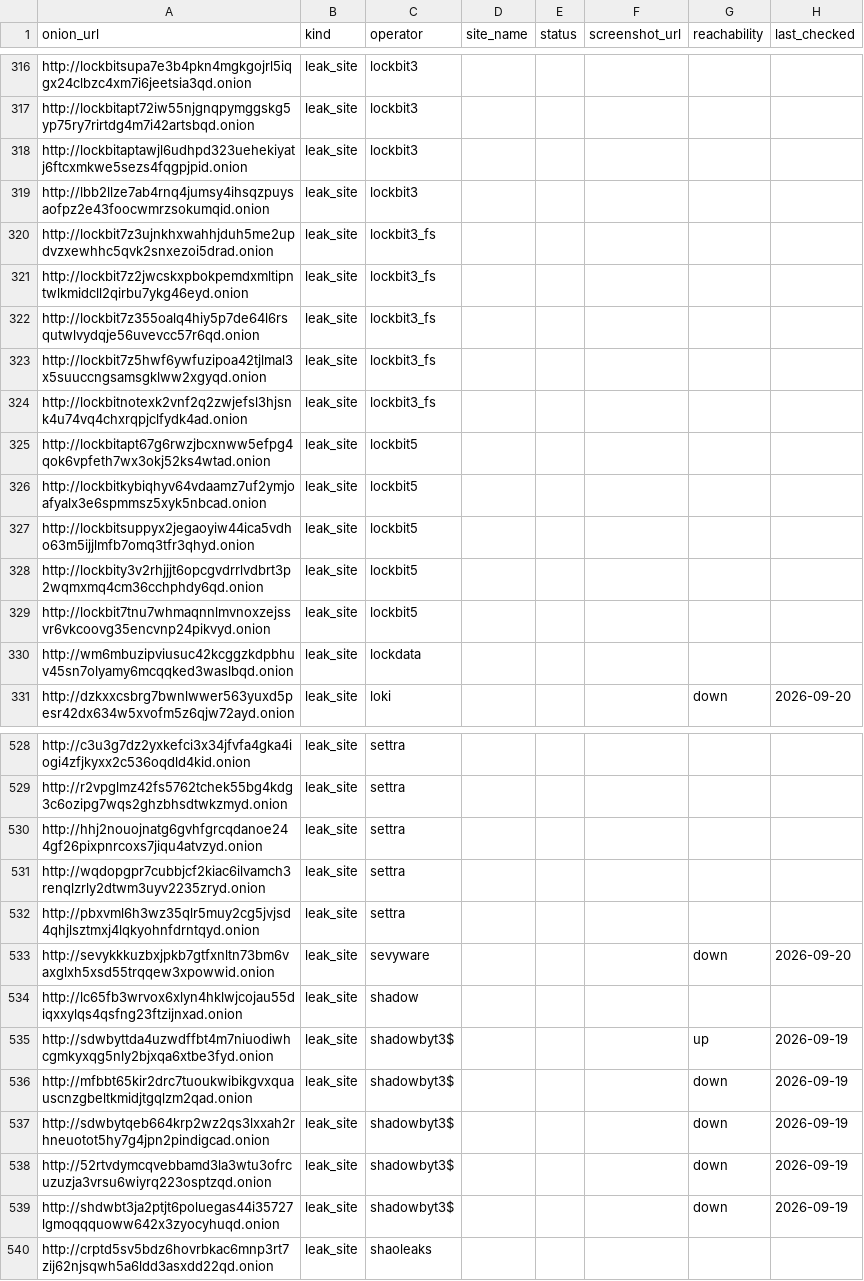
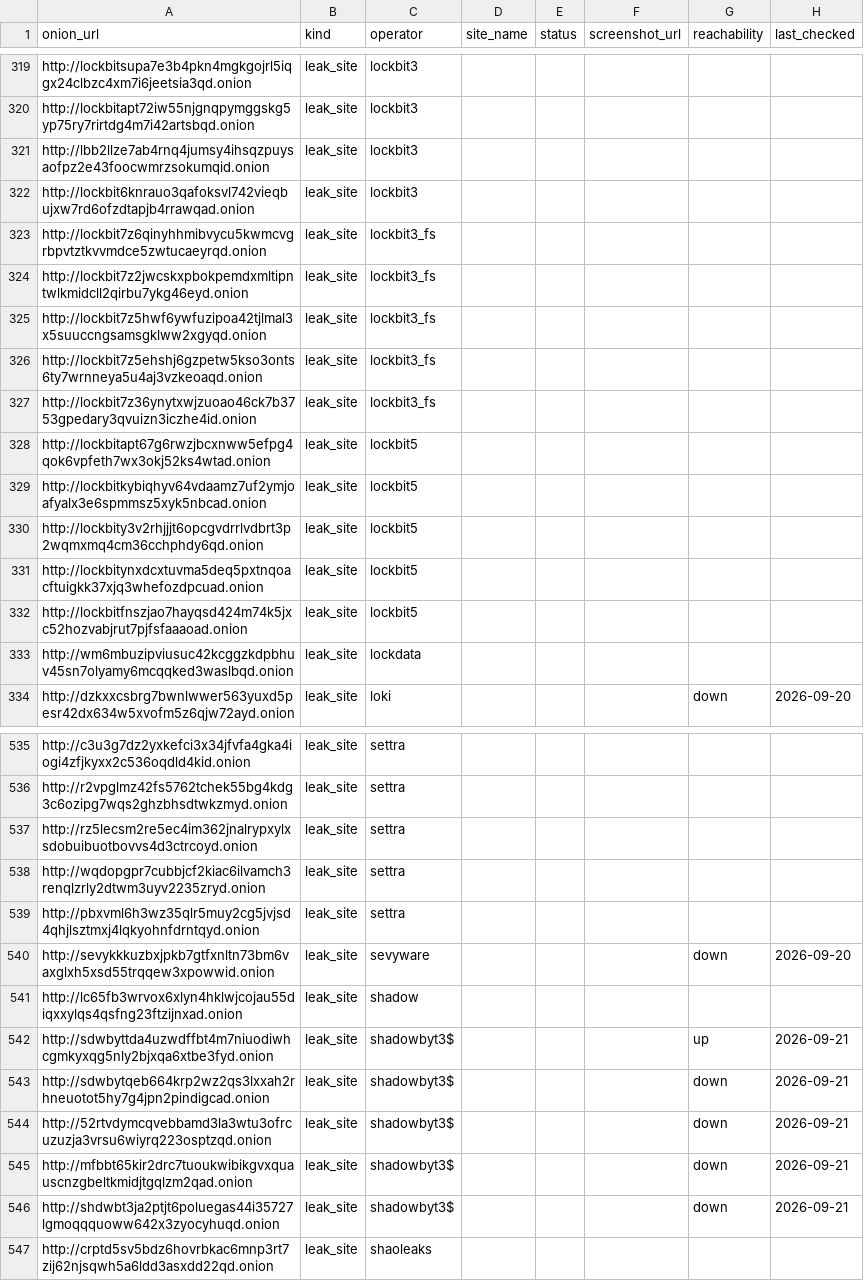
Before and after one commit to Jam0k/Ransomware-Intel, a CSV file: data/onions.csv, drawn as a sheet; only a part is shown, gaps mark what is left out; the diff covers the shown part only.

Commit message:
data: 2890 victims in 90d window (2026-09-21)

```diff
--- a/data/onions.csv
+++ b/data/onions.csv
@@ -317,14 +320,14 @@ http://lockbitsupa7e3b4pkn4mgkgojrl5iqgx24clbzc4xm7i6jeetsia3qd.onion,leak_site,
 http://lockbitapt72iw55njgnqpymggskg5yp75ry7rirtdg4m7i42artsbqd.onion,leak_site,lockbit3,,,,,
-http://lockbitaptawjl6udhpd323uehekiyatj6ftcxmkwe5sezs4fqgpjpid.onion,leak_site,lockbit3,,,,,
 http://lbb2llze7ab4rnq4jumsy4ihsqzpuysaofpz2e43foocwmrzsokumqid.onion,leak_site,lockbit3,,,,,
-http://lockbit7z3ujnkhxwahhjduh5me2updvzxewhhc5qvk2snxezoi5drad.onion,leak_site,lockbit3_fs,,,,,
+http://lockbit6knrauo3qafoksvl742vieqbujxw7rd6ofzdtapjb4rrawqad.onion,leak_site,lockbit3,,,,,
+http://lockbit7z6qinyhhmibvycu5kwmcvgrbpvtztkvvmdce5zwtucaeyrqd.onion,leak_site,lockbit3_fs,,,,,
 http://lockbit7z2jwcskxpbokpemdxmltipntwlkmidcll2qirbu7ykg46eyd.onion,leak_site,lockbit3_fs,,,,,
-http://lockbit7z355oalq4hiy5p7de64l6rsqutwlvydqje56uvevcc57r6qd.onion,leak_site,lockbit3_fs,,,,,
 http://lockbit7z5hwf6ywfuzipoa42tjlmal3x5suuccngsamsgklww2xgyqd.onion,leak_site,lockbit3_fs,,,,,
-http://lockbitnotexk2vnf2q2zwjefsl3hjsnk4u74vq4chxrqpjclfydk4ad.onion,leak_site,lockbit3_fs,,,,,
+http://lockbit7z5ehshj6gzpetw5kso3onts6ty7wrnneya5u4aj3vzkeoaqd.onion,leak_site,lockbit3_fs,,,,,
+http://lockbit7z36ynytxwjzuoao46ck7b3753gpedary3qvuizn3iczhe4id.onion,leak_site,lockbit3_fs,,,,,
 http://lockbitapt67g6rwzjbcxnww5efpg4qok6vpfeth7wx3okj52ks4wtad.onion,leak_site,lockbit5,,,,,
 http://lockbitkybiqhyv64vdaamz7uf2ymjoafyalx3e6spmmsz5xyk5nbcad.onion,leak_site,lockbit5,,,,,
-http://lockbitsuppyx2jegaoyiw44ica5vdho63m5ijjlmfb7omq3tfr3qhyd.onion,leak_site,lockbit5,,,,,
 http://lockbity3v2rhjjjt6opcgvdrrlvdbrt3p2wqmxmq4cm36cchphdy6qd.onion,leak_site,lockbit5,,,,,
-http://lockbit7tnu7whmaqnnlmvnoxzejssvr6vkcoovg35encvnp24pikvyd.onion,leak_site,lockbit5,,,,,
+http://lockbitynxdcxtuvma5deq5pxtnqoacftuigkk37xjq3whefozdpcuad.onion,leak_site,lockbit5,,,,,
+http://lockbitfnszjao7hayqsd424m74k5jxc52hozvabjrut7pjfsfaaaoad.onion,leak_site,lockbit5,,,,,
 http://wm6mbuzipviusuc42kcggzkdpbhuv45sn7olyamy6mcqqked3waslbqd.onion,leak_site,lockdata,,,,,
@@ -529,3 +536,3 @@ http://c3u3g7dz2yxkefci3x34jfvfa4gka4iogi4zfjkyxx2c536oqdld4kid.onion,leak_site,
 http://r2vpglmz42fs5762tchek55bg4kdg3c6ozipg7wqs2ghzbhsdtwkzmyd.onion,leak_site,settra,,,,,
-http://hhj2nouojnatg6gvhfgrcqdanoe244gf26pixpnrcoxs7jiqu4atvzyd.onion,leak_site,settra,,,,,
+http://rz5lecsm2re5ec4im362jnalrypxylxsdobuibuotbovvs4d3ctrcoyd.onion,leak_site,settra,,,,,
 http://wqdopgpr7cubbjcf2kiac6ilvamch3renqlzrly2dtwm3uyv2235zryd.onion,leak_site,settra,,,,,
@@ -534,7 +541,7 @@ http://sevykkkuzbxjpkb7gtfxnltn73bm6vaxglxh5xsd55trqqew3xpowwid.onion,leak_site,
 http://lc65fb3wrvox6xlyn4hklwjcojau55diqxxylqs4qsfng23ftzijnxad.onion,leak_site,shadow,,,,,
-http://sdwbyttda4uzwdffbt4m7niuodiwhcgmkyxqg5nly2bjxqa6xtbe3fyd.onion,leak_site,shadowbyt3$,,,,up,2026-09-19
-http://mfbbt65kir2drc7tuoukwibikgvxquauscnzgbeltkmidjtgqlzm2qad.onion,leak_site,shadowbyt3$,,,,down,2026-09-19
-http://sdwbytqeb664krp2wz2qs3lxxah2rhneuotot5hy7g4jpn2pindigcad.onion,leak_site,shadowbyt3$,,,,down,2026-09-19
-http://52rtvdymcqvebbamd3la3wtu3ofrcuzuzja3vrsu6wiyrq223osptzqd.onion,leak_site,shadowbyt3$,,,,down,2026-09-19
-http://shdwbt3ja2ptjt6poluegas44i35727lgmoqqquoww642x3zyocyhuqd.onion,leak_site,shadowbyt3$,,,,down,2026-09-19
+http://sdwbyttda4uzwdffbt4m7niuodiwhcgmkyxqg5nly2bjxqa6xtbe3fyd.onion,leak_site,shadowbyt3$,,,,up,2026-09-21
+http://sdwbytqeb664krp2wz2qs3lxxah2rhneuotot5hy7g4jpn2pindigcad.onion,leak_site,shadowbyt3$,,,,down,2026-09-21
+http://52rtvdymcqvebbamd3la3wtu3ofrcuzuzja3vrsu6wiyrq223osptzqd.onion,leak_site,shadowbyt3$,,,,down,2026-09-21
+http://mfbbt65kir2drc7tuoukwibikgvxquauscnzgbeltkmidjtgqlzm2qad.onion,leak_site,shadowbyt3$,,,,down,2026-09-21
+http://shdwbt3ja2ptjt6poluegas44i35727lgmoqqquoww642x3zyocyhuqd.onion,leak_site,shadowbyt3$,,,,down,2026-09-21
 http://crptd5sv5bdz6hovrbkac6mnp3rt7zij62njsqwh5a6ldd3asxdd22qd.onion,leak_site,shaoleaks,,,,,
```
Also changed, not shown: 8 added rows, 28 moved rows and 69 edited cells elsewhere in this file, data/groups.csv, data/victims.csv, 5 other files.
